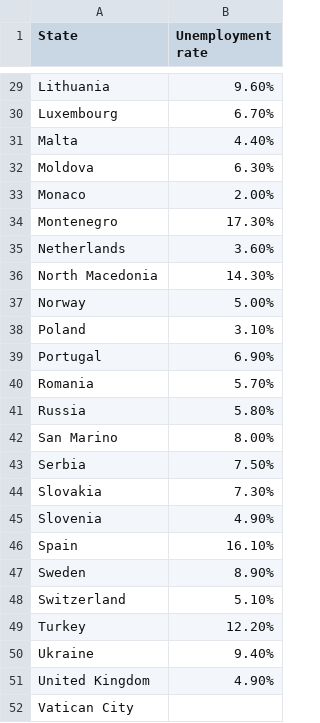
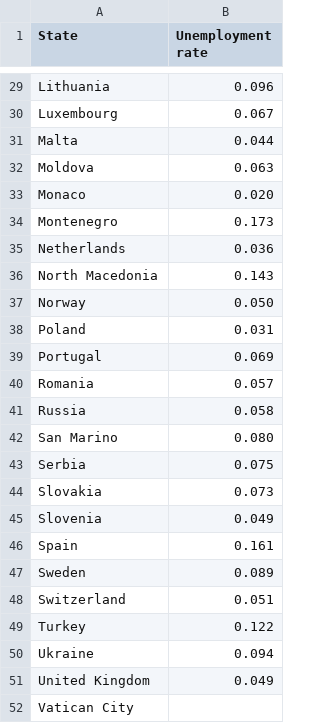
Before and after one commit to TKuijlaars/TKuijlaars.github.io, a CSV file: EuropeUnem.csv, drawn as a sheet; only a part is shown, gaps mark what is left out; the diff covers the shown part only; the diff names each change by its address in the sheet, - before the commit and + after, or states it on an @@ line.

```diff
--- a/EuropeUnem.csv
+++ b/EuropeUnem.csv
-B29 (Unemployment rate): 9.60%
+B29 (Unemployment rate): 0.096
-B30 (Unemployment rate): 6.70%
+B30 (Unemployment rate): 0.067
-B31 (Unemployment rate): 4.40%
+B31 (Unemployment rate): 0.044
-B32 (Unemployment rate): 6.30%
+B32 (Unemployment rate): 0.063
-B33 (Unemployment rate): 2.00%
+B33 (Unemployment rate): 0.020
-B34 (Unemployment rate): 17.30%
+B34 (Unemployment rate): 0.173
-B35 (Unemployment rate): 3.60%
+B35 (Unemployment rate): 0.036
-B36 (Unemployment rate): 14.30%
+B36 (Unemployment rate): 0.143
-B37 (Unemployment rate): 5.00%
+B37 (Unemployment rate): 0.050
-B38 (Unemployment rate): 3.10%
+B38 (Unemployment rate): 0.031
-B39 (Unemployment rate): 6.90%
+B39 (Unemployment rate): 0.069
-B40 (Unemployment rate): 5.70%
+B40 (Unemployment rate): 0.057
-B41 (Unemployment rate): 5.80%
+B41 (Unemployment rate): 0.058
-B42 (Unemployment rate): 8.00%
+B42 (Unemployment rate): 0.080
-B43 (Unemployment rate): 7.50%
+B43 (Unemployment rate): 0.075
-B44 (Unemployment rate): 7.30%
+B44 (Unemployment rate): 0.073
-B45 (Unemployment rate): 4.90%
+B45 (Unemployment rate): 0.049
-B46 (Unemployment rate): 16.10%
+B46 (Unemployment rate): 0.161
-B47 (Unemployment rate): 8.90%
+B47 (Unemployment rate): 0.089
-B48 (Unemployment rate): 5.10%
+B48 (Unemployment rate): 0.051
-B49 (Unemployment rate): 12.20%
+B49 (Unemployment rate): 0.122
-B50 (Unemployment rate): 9.40%
+B50 (Unemployment rate): 0.094
-B51 (Unemployment rate): 4.90%
+B51 (Unemployment rate): 0.049
```
Also changed, not shown: 27 edited cells elsewhere in this file.
